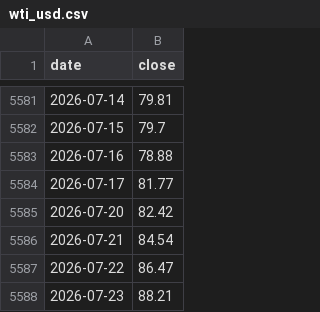
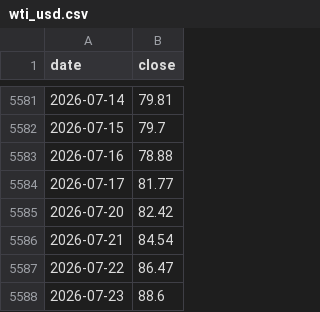
Before and after one commit to mo3473337277-ops/all-weather-portfolio, a CSV file: data/wti_usd.csv, drawn as a sheet; only a part is shown, gaps mark what is left out.

```diff
--- a/data/wti_usd.csv
+++ b/data/wti_usd.csv
@@ -5587,2 +5587,2 @@ date,close
 2026-07-22,86.47
-2026-07-23,88.21
+2026-07-23,88.6
```
Also changed, not shown: data/london_gold.csv.
